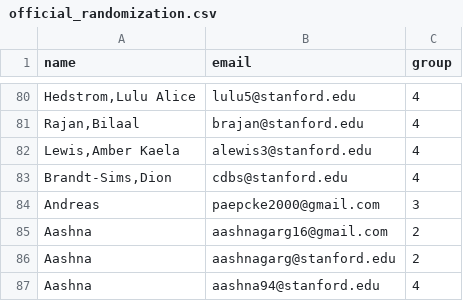
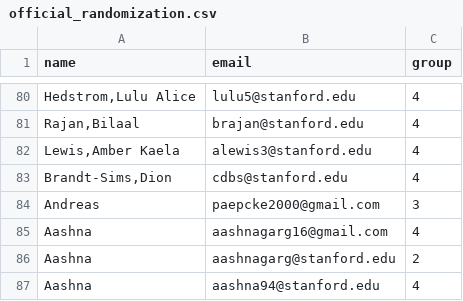
Before and after one commit to paepcke/email_anonymizer, a CSV file: src/email_anon/official_randomization.csv, drawn as a sheet; only a part is shown, gaps mark what is left out.

```diff
--- a/src/email_anon/official_randomization.csv
+++ b/src/email_anon/official_randomization.csv
@@ -84,3 +84,3 @@ name,email,group
 "Andreas",paepcke2000@gmail.com,3
-"Aashna",aashnagarg16@gmail.com,2
+"Aashna",aashnagarg16@gmail.com,4
 "Aashna",aashnagarg@stanford.edu,2
```
Also changed, not shown: src/email_anon/taGuessRecord.csv, 2 other files.
